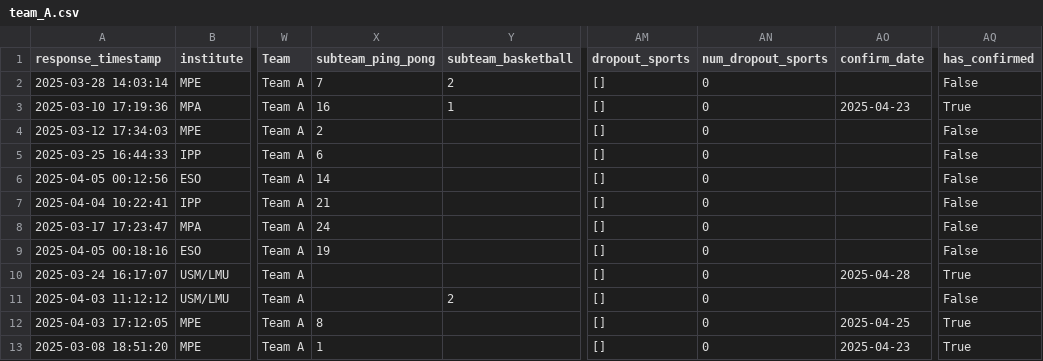
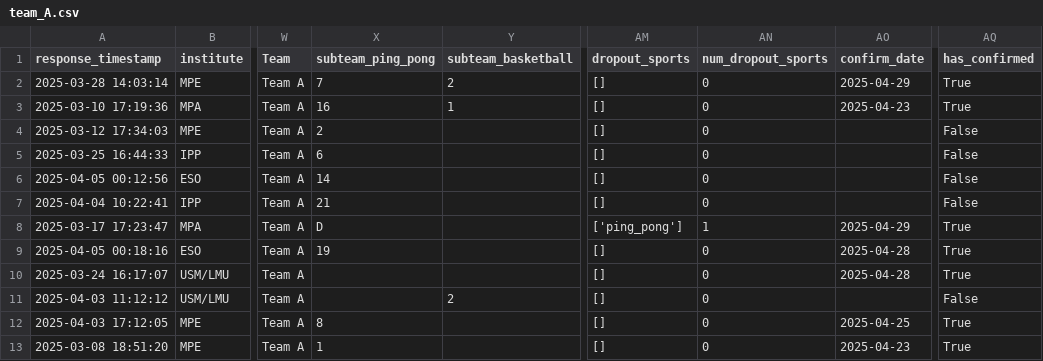
Before and after one commit to FBalzerMPE/imprs_sports_week, a CSV file: data/2025/teams/team_A.csv, drawn as a sheet; only a part is shown, gaps mark what is left out; the diff names each change by its address in the sheet, - before the commit and + after, or states it on an @@ line.

```diff
--- a/data/2025/teams/team_A.csv
+++ b/data/2025/teams/team_A.csv
-AO2 (confirm_date): (empty)
+AO2 (confirm_date): 2025-04-29
-AQ2 (has_confirmed): False
+AQ2 (has_confirmed): True
-X8 (subteam_ping_pong): 24
+X8 (subteam_ping_pong): D
-AM8 (dropout_sports): []
+AM8 (dropout_sports): ['ping_pong']
-AN8 (num_dropout_sports): 0
+AN8 (num_dropout_sports): 1
-AO8 (confirm_date): (empty)
+AO8 (confirm_date): 2025-04-29
-AQ8:AQ9 (has_confirmed): False
+AQ8:AQ9 (has_confirmed): True
-AO9 (confirm_date): (empty)
+AO9 (confirm_date): 2025-04-28
```
Also changed, not shown: data/2025/matches.csv, data/2025/sanitized_responses.csv, 13 other files.
